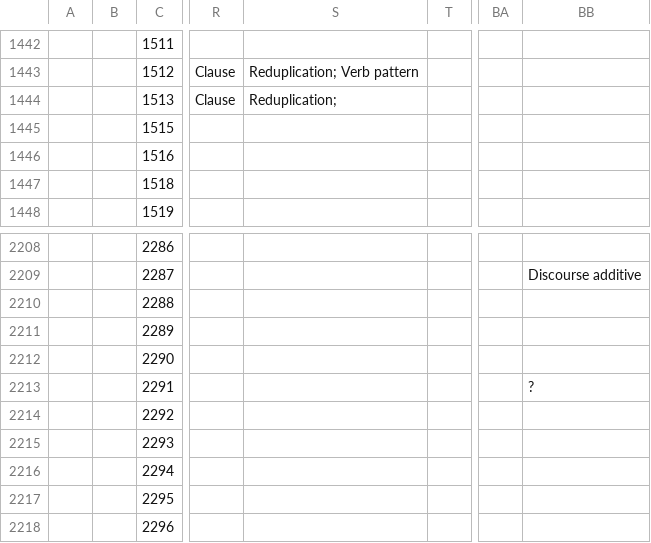
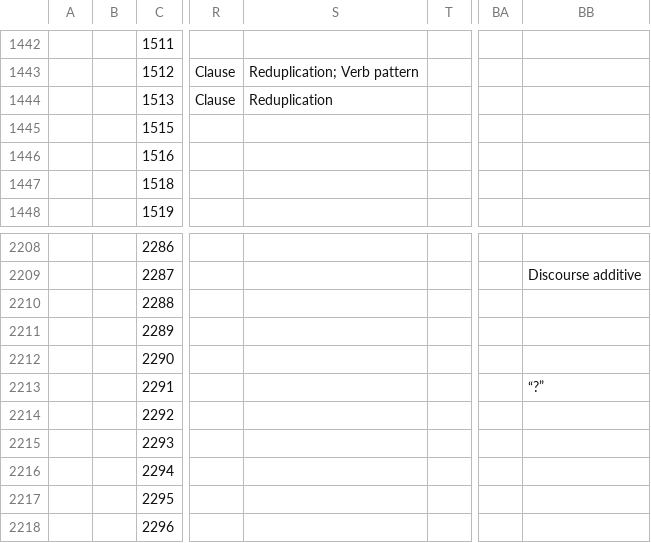
Before and after one commit to letitself/norwegian-data, a CSV file: database-2020-10-12.csv, drawn as a sheet; only a part is shown, gaps mark what is left out; the diff names each change by its address in the sheet, - before the commit and + after, or states it on an @@ line.

Commit message:
fixes in csv database

```diff
--- a/database-2020-10-12.csv
+++ b/database-2020-10-12.csv
-S1444: Reduplication;
+S1444: Reduplication
-BB2213: ?
+BB2213: “?”
```
